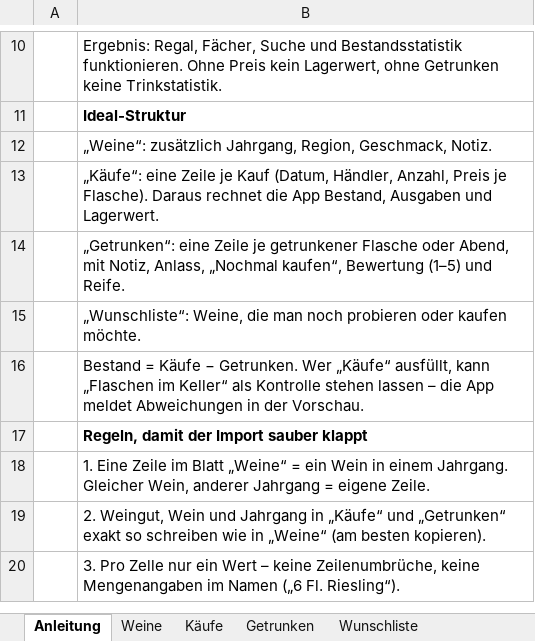
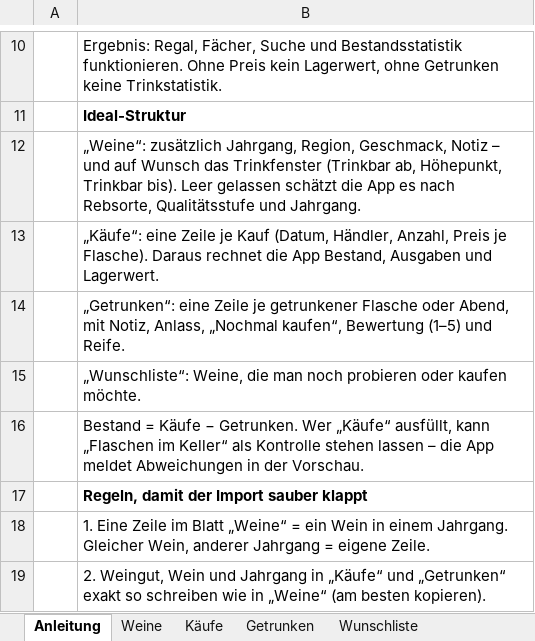
Before and after one commit to NickSta28/Wine-Database, an Excel workbook: vorlage/Weinkeller-Importvorlage.xlsx, sheet Anleitung, drawn as a sheet; only a part is shown, gaps mark what is left out; the shorter side is filled out with more unchanged rows; values as stored, in another font and other column widths than the file's, no borders; the diff names each change by its address in the sheet, - before the commit and + after, or states it on an @@ line.

```diff
--- a/vorlage/Weinkeller-Importvorlage.xlsx (sheet Anleitung)
+++ b/vorlage/Weinkeller-Importvorlage.xlsx (sheet Anleitung)
-B12: …Region, Geschmack, Notiz.
+B12: …Region, Geschmack, Notiz – und auf Wunsch das Trinkfenster (Trinkbar ab, Höhepunkt, Trinkbar bis). Leer gelassen schätzt die App es nach Rebsorte, Qualitätsstufe und Jahrgang.
```
Also changed, not shown: sheet Weine, 10 other files.
